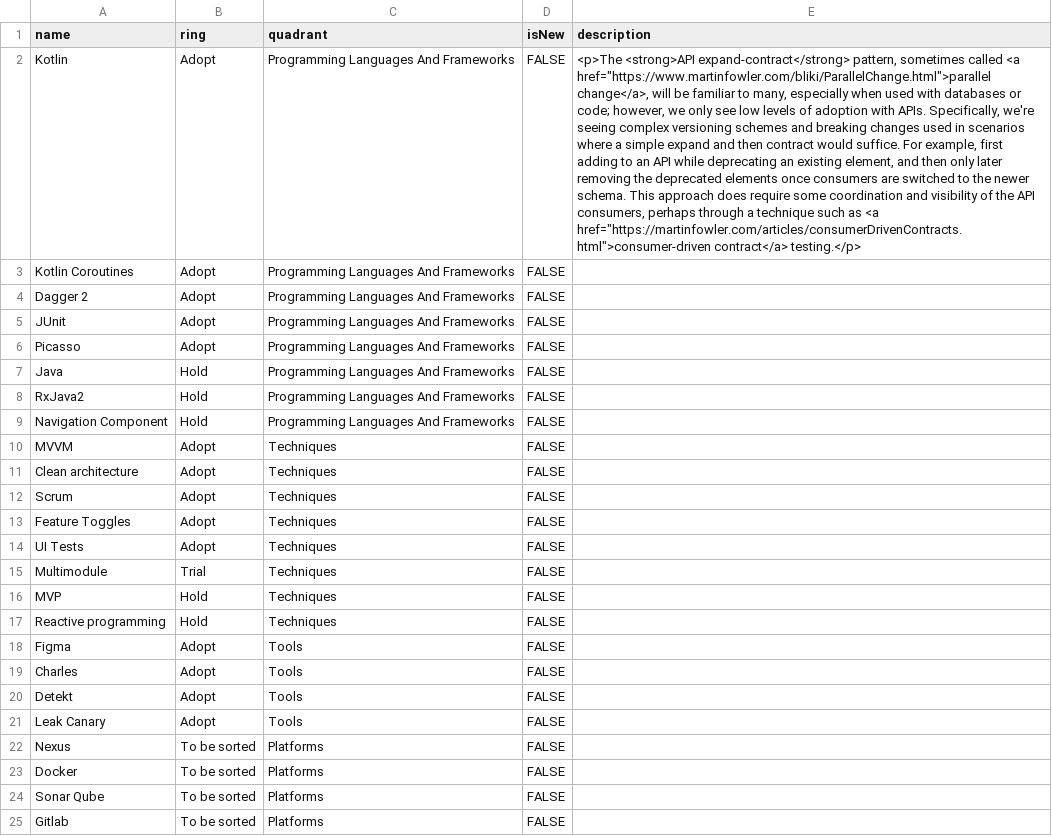
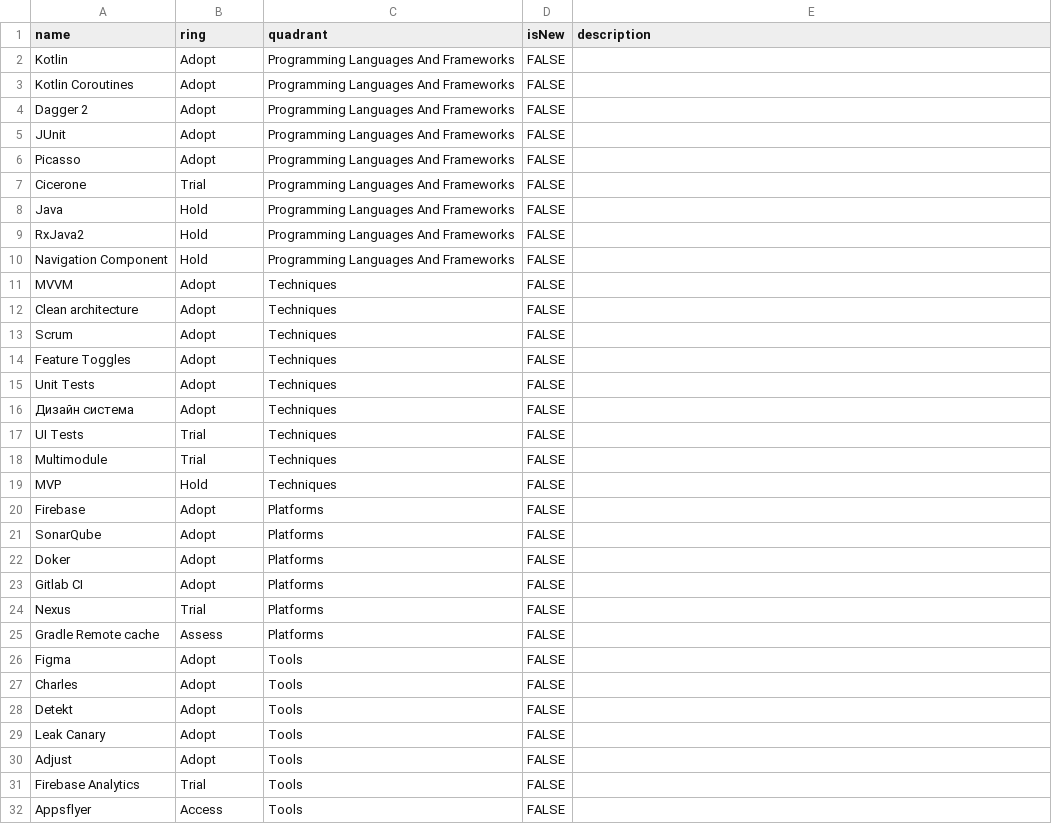
Before and after one commit to salermolaev/radar, a CSV file: TechRadar.csv, drawn as a sheet; removed rows and columns are numbered as before the commit, all else as after; the diff names each change by its address in the sheet, - before the commit and + after, or states it on an @@ line.

Commit message:
Update TechRadar.csv

```diff
--- a/TechRadar.csv
+++ b/TechRadar.csv
-E2 (description): <p>The <strong>API expand-contract</strong> pattern, sometimes called <a href="https://www.martinfowler.com/bliki/ParallelChange.html">parallel change</a>, will be familiar to many, especially when used with databases or code; however, we only see low levels of adoption with APIs. Specifically, we're seeing complex versioning schemes and breaking changes used in scenarios where a simple expand and then contract would suffice. For example, first adding to an API while deprecating an existing element, and then only later removing the deprecated elements once consumers are switched to the newer schema. This approach does require some coordination and visibility of the API consumers, perhaps through a technique such as <a href="https://martinfowler.com/articles/consumerDrivenContracts.html">consumer-driven contract</a> testing.</p>
+E2 (description): (empty)
+row 7: Cicerone | Trial | Programming Languages And Frameworks | FALSE
+row 15: Unit Tests | Adopt | Techniques | FALSE
+row 16: Дизайн система | Adopt | Techniques | FALSE
-B17 (ring): Adopt
+B17 (ring): Trial
-row 17: Reactive programming | Hold | Techniques | FALSE
+row 20: Firebase | Adopt | Platforms | FALSE
+row 21: SonarQube | Adopt | Platforms | FALSE
+row 22: Doker | Adopt | Platforms | FALSE
+row 23: Gitlab CI | Adopt | Platforms | FALSE
+row 24: Nexus | Trial | Platforms | FALSE
+row 25: Gradle Remote cache | Assess | Platforms | FALSE
-row 22: Nexus | To be sorted | Platforms | FALSE
-row 23: Docker | To be sorted | Platforms | FALSE
-row 24: Sonar Qube | To be sorted | Platforms | FALSE
-row 25: Gitlab | To be sorted | Platforms | FALSE
+row 30: Adjust | Adopt | Tools | FALSE
+row 31: Firebase Analytics | Trial | Tools | FALSE
+row 32: Appsflyer | Access | Tools | FALSE
```
